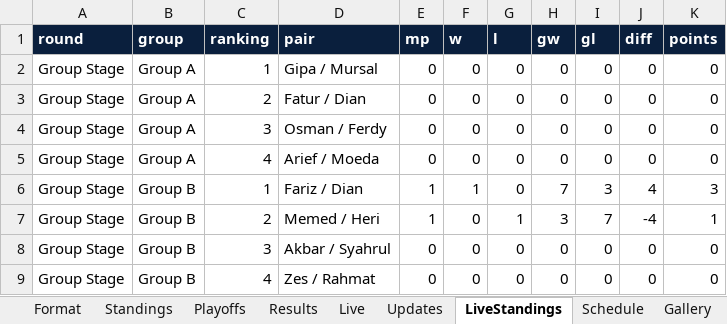
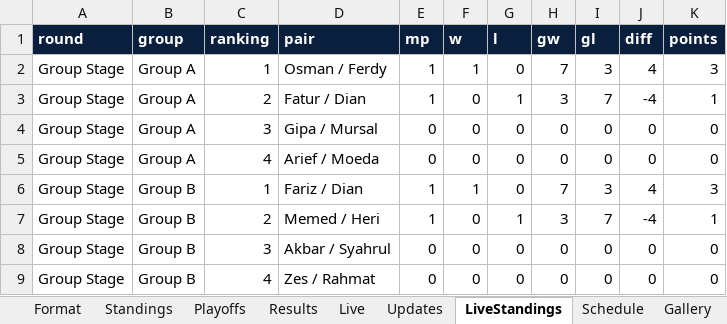
Before and after one commit to osaftari-source/PIMTC, an Excel workbook: PIMTC_GoogleSheets_Import.xlsx, sheet LiveStandings, drawn as a sheet; values as stored, in another font and other column widths than the file's, no borders; the diff names each change by its address in the sheet, - before the commit and + after, or states it on an @@ line.

```diff
--- a/PIMTC_GoogleSheets_Import.xlsx (sheet LiveStandings)
+++ b/PIMTC_GoogleSheets_Import.xlsx (sheet LiveStandings)
-D2 (pair): Gipa / Mursal
+D2 (pair): Osman / Ferdy
-E2:E3 (mp): 0
+E2:E3 (mp): 1
-F2 (w): 0
+F2 (w): 1
-H2 (gw): 0
+H2 (gw): 7
-I2 (gl): 0
+I2 (gl): 3
-J2 (diff): 0
+J2 (diff): 4
-K2 (points): 0
+K2 (points): 3
-G3 (l): 0
+G3 (l): 1
-H3 (gw): 0
+H3 (gw): 3
-I3 (gl): 0
+I3 (gl): 7
-J3 (diff): 0
+J3 (diff): -4
-K3 (points): 0
+K3 (points): 1
-D4 (pair): Osman / Ferdy
+D4 (pair): Gipa / Mursal
```
Also changed, not shown: sheet Schedule, sheet Updates, sheet Gallery, sheet Home, 10 other files.
